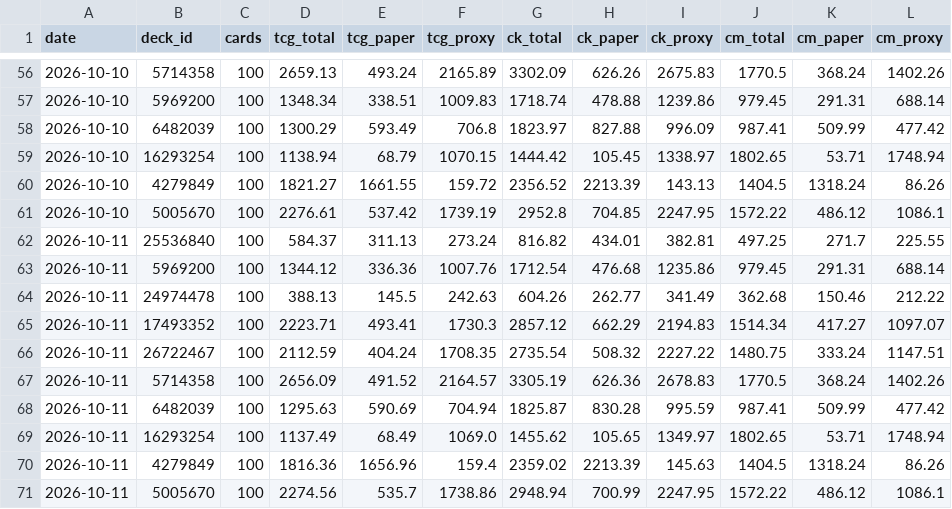
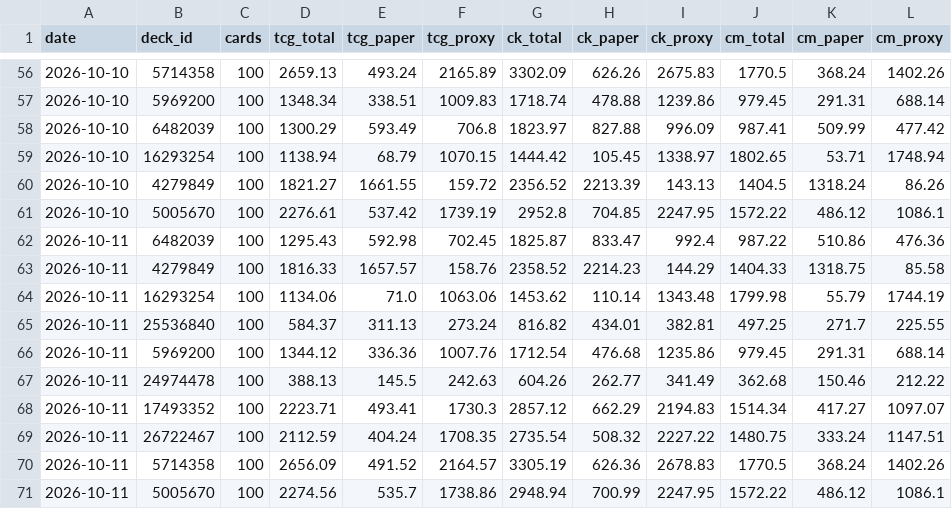
Before and after one commit to jimna-h/archidekt-snapshot, a CSV file: data/totals.csv, drawn as a sheet; only a part is shown, gaps mark what is left out.

```diff
--- a/data/totals.csv
+++ b/data/totals.csv
@@ -61,2 +61,5 @@ date,deck_id,cards,tcg_total,tcg_paper,tcg_proxy,ck_total,ck_paper,ck_proxy,cm_t
 2026-10-10,5005670,100,2276.61,537.42,1739.19,2952.8,704.85,2247.95,1572.22,486.12,1086.1
+2026-10-11,6482039,100,1295.43,592.98,702.45,1825.87,833.47,992.4,987.22,510.86,476.36
+2026-10-11,4279849,100,1816.33,1657.57,158.76,2358.52,2214.23,144.29,1404.33,1318.75,85.58
+2026-10-11,16293254,100,1134.06,71.0,1063.06,1453.62,110.14,1343.48,1799.98,55.79,1744.19
 2026-10-11,25536840,100,584.37,311.13,273.24,816.82,434.01,382.81,497.25,271.7,225.55
@@ -67,5 +70,2 @@ date,deck_id,cards,tcg_total,tcg_paper,tcg_proxy,ck_total,ck_paper,ck_proxy,cm_t
 2026-10-11,5714358,100,2656.09,491.52,2164.57,3305.19,626.36,2678.83,1770.5,368.24,1402.26
-2026-10-11,6482039,100,1295.63,590.69,704.94,1825.87,830.28,995.59,987.41,509.99,477.42
-2026-10-11,16293254,100,1137.49,68.49,1069.0,1455.62,105.65,1349.97,1802.65,53.71,1748.94
-2026-10-11,4279849,100,1816.36,1656.96,159.4,2359.02,2213.39,145.63,1404.5,1318.24,86.26
 2026-10-11,5005670,100,2274.56,535.7,1738.86,2948.94,700.99,2247.95,1572.22,486.12,1086.1
```
Also changed, not shown: data/card_prices/2026-10.csv, data/decklists.csv, 2 other files.
